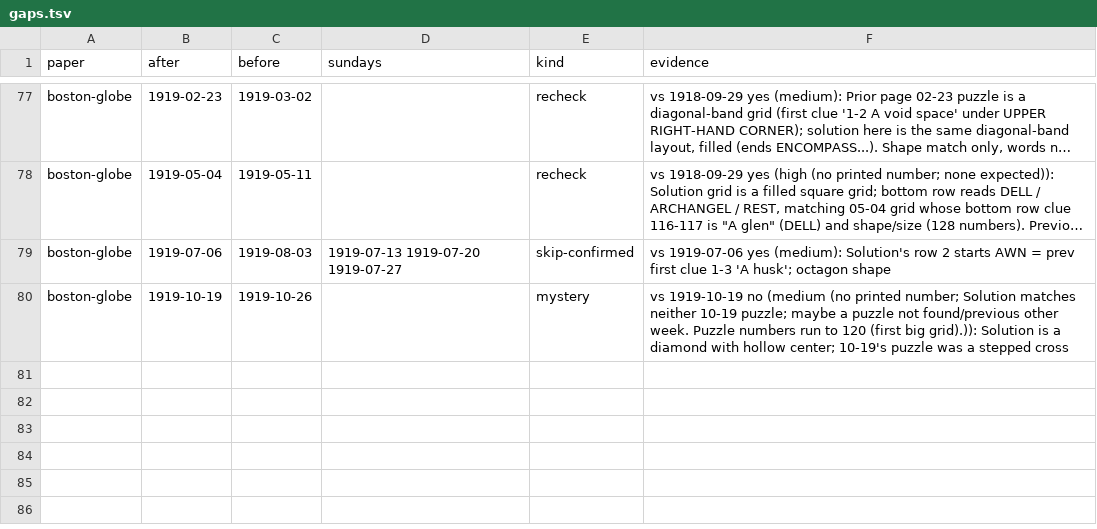
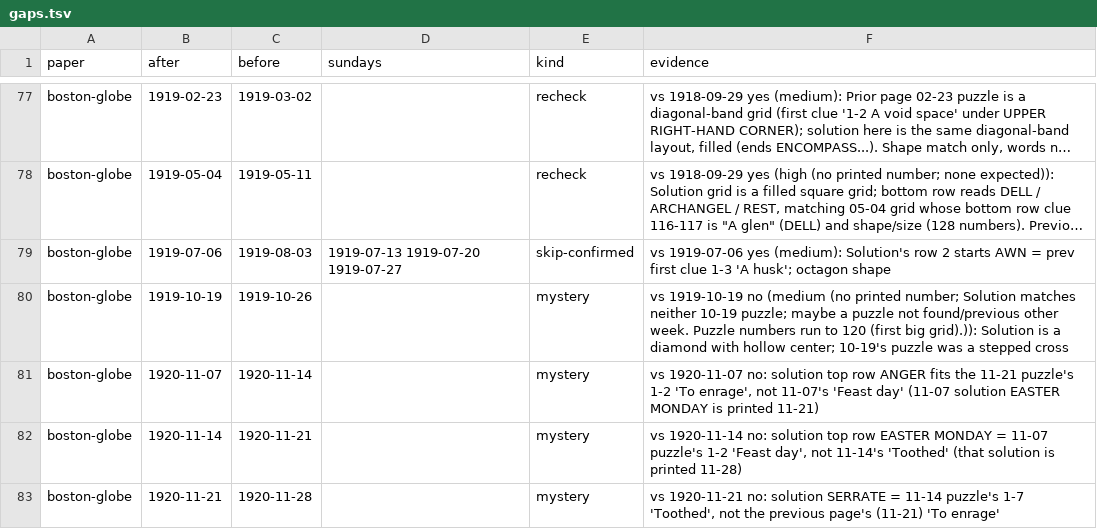
Before and after one commit to EveryPuzzleProject/newyorkworld, a TSV file: gaps.tsv, drawn as a sheet; only a part is shown, gaps mark what is left out; long unchanged cells end in …; the diff names each change by its address in the sheet, - before the commit and + after, or states it on an @@ line.

```diff
--- a/gaps.tsv
+++ b/gaps.tsv
+row 81: boston-globe | 1920-11-07 | 1920-11-14 |  | mystery | vs 1920-11-07 no: solution top row ANGER fits the 11-21 puzzle's 1-2 'To enrage', not 11-07's 'Feast day' (11-07 solution EASTER MONDAY is printed 11-21)
+row 82: boston-globe | 1920-11-14 | 1920-11-21 |  | mystery | vs 1920-11-14 no: solution top row EASTER MONDAY = 11-07 puzzle's 1-2 'Feast day', not 11-14's 'Toothed' (that solution is printed 11-28)
+row 83: boston-globe | 1920-11-21 | 1920-11-28 |  | mystery | vs 1920-11-21 no: solution SERRATE = 11-14 puzzle's 1-7 'Toothed', not the previous page's (11-21) 'To enrage'
```
Also changed, not shown: status.tsv, 1 other file.
